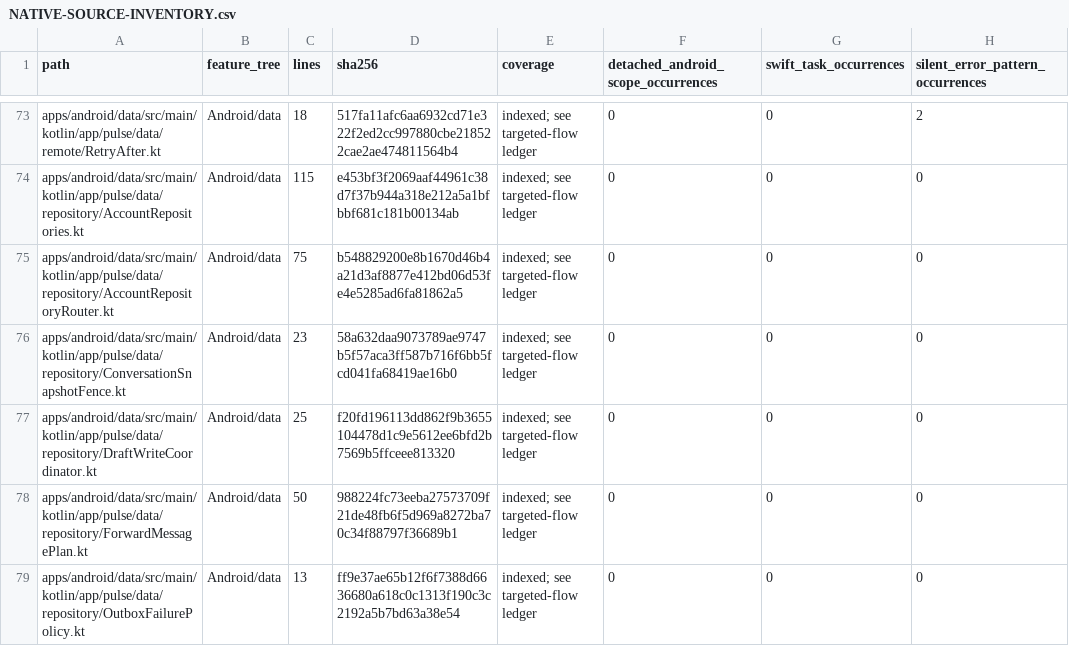
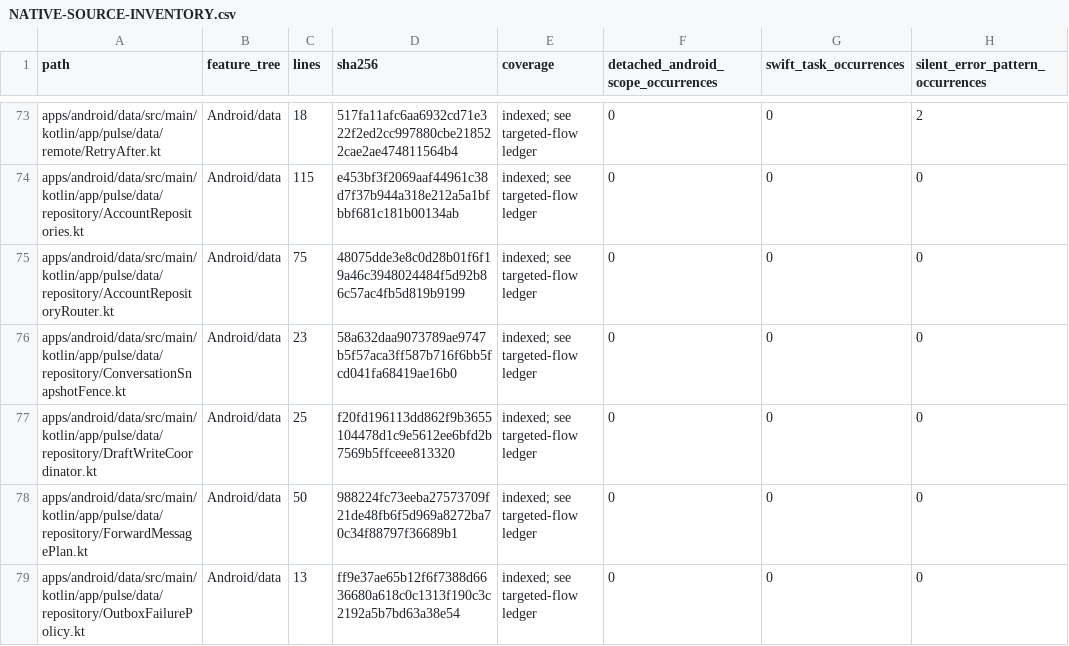
Before and after one commit to GrapseeAgency/the-mystrious-chat-app, a CSV file: docs/NATIVE-SOURCE-INVENTORY.csv, drawn as a sheet; only a part is shown, gaps mark what is left out; the diff covers the shown part only; the diff names each change by its address in the sheet, - before the commit and + after, or states it on an @@ line.

```diff
--- a/docs/NATIVE-SOURCE-INVENTORY.csv
+++ b/docs/NATIVE-SOURCE-INVENTORY.csv
-D75 (sha256): b548829200e8b1670d46b4a21d3af8877e412bd06d53fe4e5285ad6fa81862a5
+D75 (sha256): 48075dde3e8c0d28b01f6f19a46c3948024484f5d92b86c57ac4fb5d819b9199
```
Also changed, not shown: 2 added rows and 34 edited cells elsewhere in this file, 25 other files.
